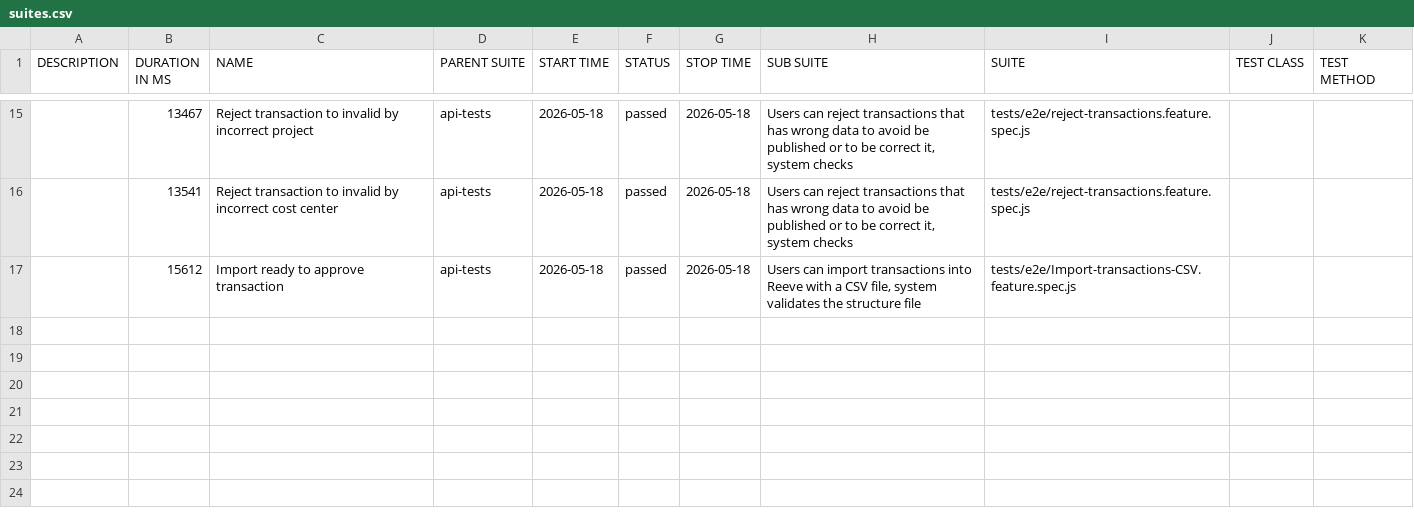
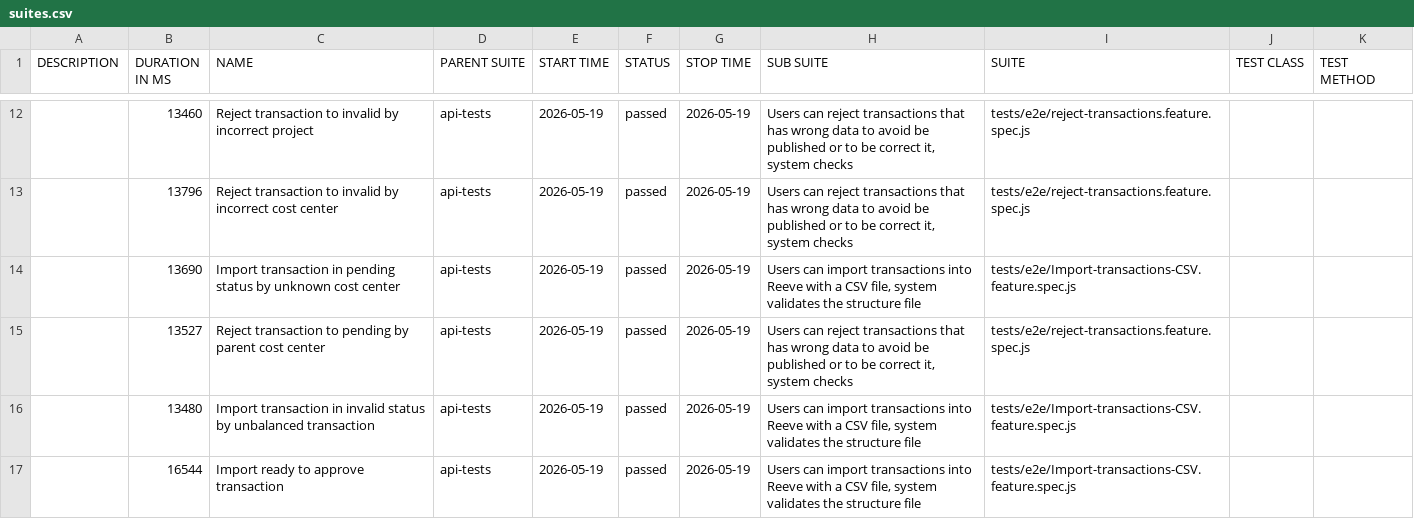
Before and after one commit to cardano-foundation/cf-reeve-application, a CSV file: allure-report/data/suites.csv, drawn as a sheet; only a part is shown, gaps mark what is left out; the diff covers the shown part only.

```diff
--- a/allure-report/data/suites.csv
+++ b/allure-report/data/suites.csv
@@ -15,3 +12,6 @@
-"","13467","Reject transaction to invalid by incorrect project","api-tests","2026-05-18","passed","2026-05-18","Users can reject transactions that has wrong data to avoid be published or to be correct it, system checks","tests/e2e/reject-transactions.feature.spec.js","",""
-"","13541","Reject transaction to invalid by incorrect cost center","api-tests","2026-05-18","passed","2026-05-18","Users can reject transactions that has wrong data to avoid be published or to be correct it, system checks","tests/e2e/reject-transactions.feature.spec.js","",""
-"","15612","Import ready to approve transaction","api-tests","2026-05-18","passed","2026-05-18","Users can import transactions into Reeve with a CSV file, system validates the structure file","tests/e2e/Import-transactions-CSV.feature.spec.js","",""
+"","13460","Reject transaction to invalid by incorrect project","api-tests","2026-05-19","passed","2026-05-19","Users can reject transactions that has wrong data to avoid be published or to be correct it, system checks","tests/e2e/reject-transactions.feature.spec.js","",""
+"","13796","Reject transaction to invalid by incorrect cost center","api-tests","2026-05-19","passed","2026-05-19","Users can reject transactions that has wrong data to avoid be published or to be correct it, system checks","tests/e2e/reject-transactions.feature.spec.js","",""
+"","13690","Import transaction in pending status by unknown cost center","api-tests","2026-05-19","passed","2026-05-19","Users can import transactions into Reeve with a CSV file, system validates the structure file","tests/e2e/Import-transactions-CSV.feature.spec.js","",""
+"","13527","Reject transaction to pending by parent cost center","api-tests","2026-05-19","passed","2026-05-19","Users can reject transactions that has wrong data to avoid be published or to be correct it, system checks","tests/e2e/reject-transactions.feature.spec.js","",""
+"","13480","Import transaction in invalid status by unbalanced transaction","api-tests","2026-05-19","passed","2026-05-19","Users can import transactions into Reeve with a CSV file, system validates the structure file","tests/e2e/Import-transactions-CSV.feature.spec.js","",""
+"","16544","Import ready to approve transaction","api-tests","2026-05-19","passed","2026-05-19","Users can import transactions into Reeve with a CSV file, system validates the structure file","tests/e2e/Import-transactions-CSV.feature.spec.js","",""
```
Also changed, not shown: 2 added rows, 5 removed rows and 30 edited cells elsewhere in this file, 52 other files.
